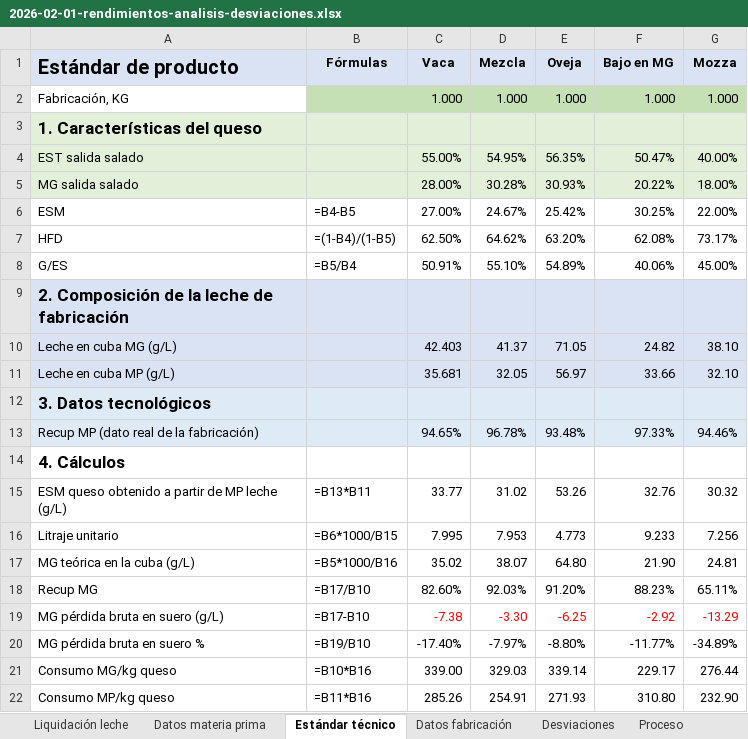
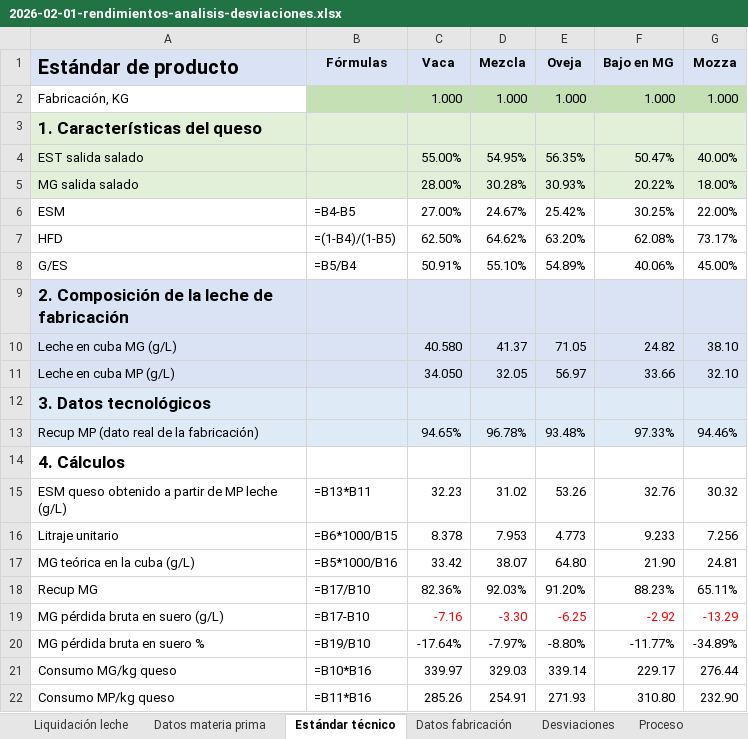
Before and after one commit to juanriera/master-queseria, an Excel workbook: datos/2026-02-01-rendimientos-analisis-desviaciones.xlsx, sheet Estándar técnico, drawn as a sheet; values as stored, in another font and other column widths than the file's, no borders; the diff names each change by its address in the sheet, - before the commit and + after, or states it on an @@ line.

```diff
--- a/datos/2026-02-01-rendimientos-analisis-desviaciones.xlsx (sheet Estándar técnico)
+++ b/datos/2026-02-01-rendimientos-analisis-desviaciones.xlsx (sheet Estándar técnico)
-C10 (Vaca): 42.403
+C10 (Vaca): 40.580
-C11 (Vaca): 35.681
+C11 (Vaca): 34.050
-C15 (Vaca): 33.77
+C15 (Vaca): 32.23
-C16 (Vaca): 7.995
+C16 (Vaca): 8.378
-C17 (Vaca): 35.02
+C17 (Vaca): 33.42
-C18 (Vaca): 82.60%
+C18 (Vaca): 82.36%
-C19 (Vaca): -7.38
+C19 (Vaca): -7.16
-C20 (Vaca): -17.40%
+C20 (Vaca): -17.64%
-C21 (Vaca): 339.00
+C21 (Vaca): 339.97
```
Also changed, not shown: sheet Proceso, sheet Desviaciones, charts or pictures, datos/ejemplos_empresas.xlsx, 8 other files.
